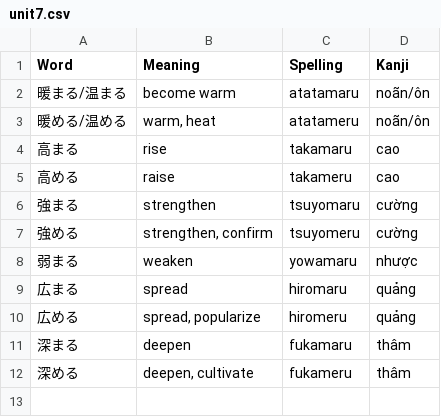
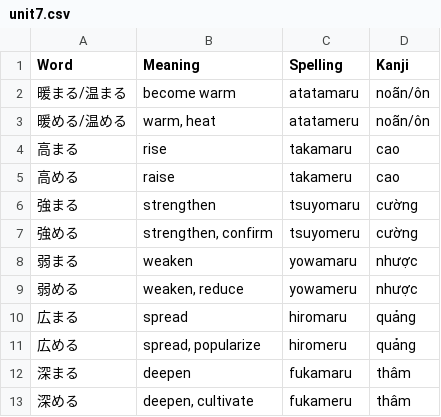
Before and after one commit to NguyenQuangMinh0504/mimikara_oboeru_n3_vocab_quiz, a CSV file: Data/Dictionary/unit7.csv, drawn as a sheet; the diff names each change by its address in the sheet, - before the commit and + after, or states it on an @@ line.

Commit message:
fix data

```diff
--- a/Data/Dictionary/unit7.csv
+++ b/Data/Dictionary/unit7.csv
+row 9: 弱める | weaken, reduce | yowameru | nhược
```
